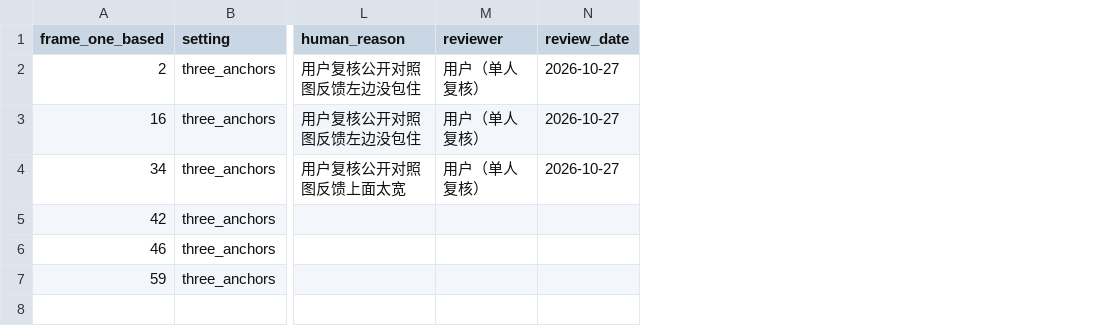
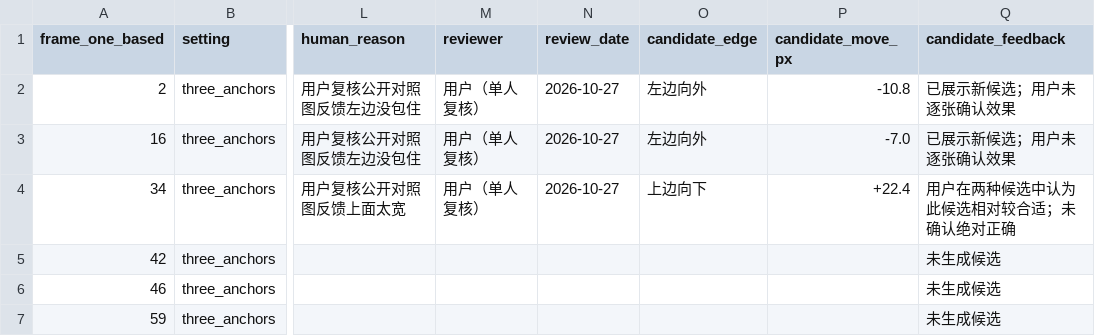
Before and after one commit to xian96xx/annotation-quality-evaluation, a CSV file: tracking-case/reports/review_worklist.csv, drawn as a sheet; only a part is shown, gaps mark what is left out; the diff names each change by its address in the sheet, - before the commit and + after, or states it on an @@ line.

Commit message:
Add public sample edge refinement experiment

```diff
--- a/tracking-case/reports/review_worklist.csv
+++ b/tracking-case/reports/review_worklist.csv
+column O (candidate_edge), rows 2-4: 左边向外 | 左边向外 | 上边向下
+column P (candidate_move_px), rows 2-4: -10.8 | -7.0 | +22.4
+column Q (candidate_feedback), rows 2-7: 已展示新候选；用户未逐张确认效果 | 已展示新候选；用户未逐张确认效果 | 用户在两种候选中认为此候选相对较合适；未确认绝对正确 | 未生成候选 | 未生成候选 | 未生成候选
```
Also changed, not shown: 7 other files.
